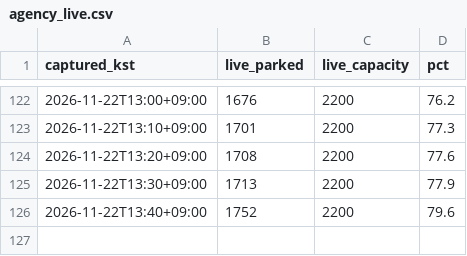
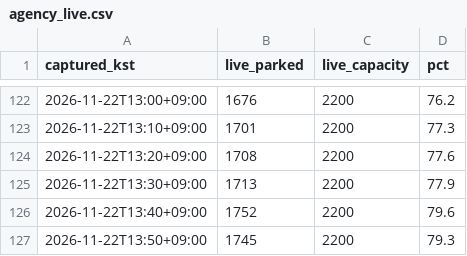
Before and after one commit to lee2017-bit/olpark-easy-visit, a CSV file: data/processed/agency_live.csv, drawn as a sheet; only a part is shown, gaps mark what is left out.

```diff
--- a/data/processed/agency_live.csv
+++ b/data/processed/agency_live.csv
@@ -126 +126,2 @@ captured_kst,live_parked,live_capacity,pct
 2026-11-22T13:40+09:00,1752,2200,79.6
+2026-11-22T13:50+09:00,1745,2200,79.3
```
